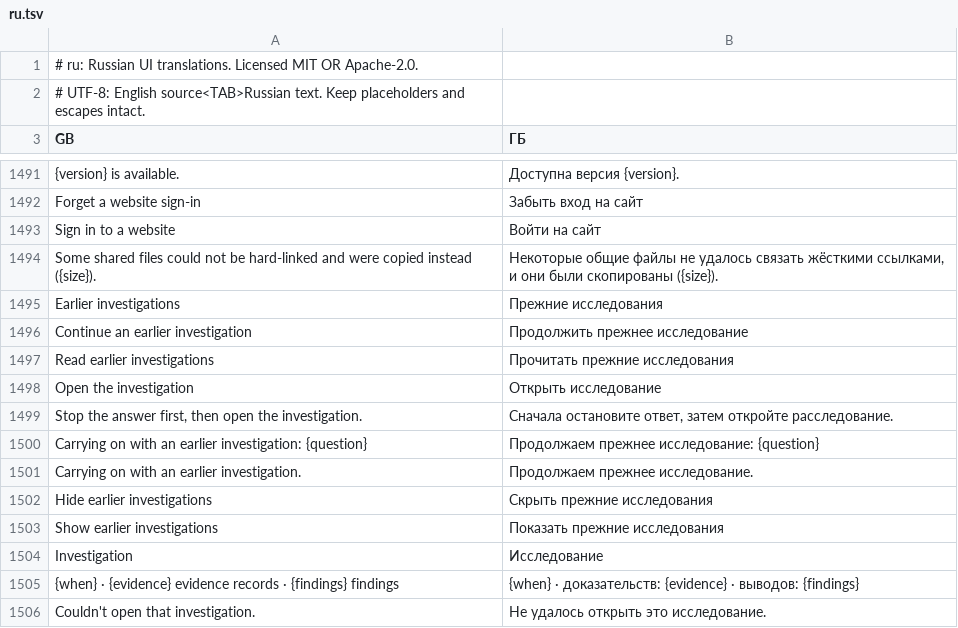
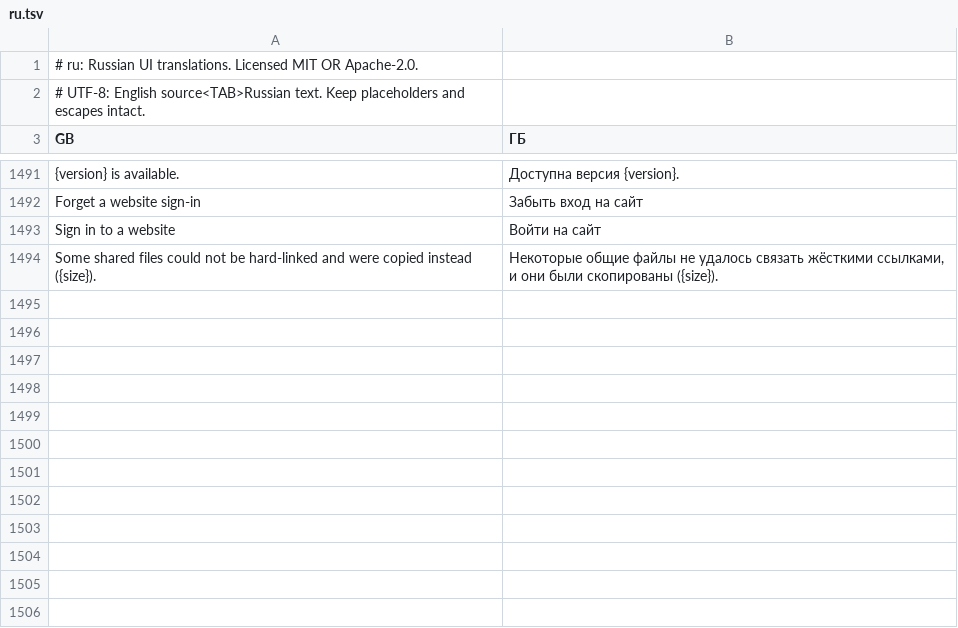
Before and after one commit to FuryNocturn/craft-anything, a TSV file: crates/ui-egui/src/i18n/ru.tsv, drawn as a sheet; only a part is shown, gaps mark what is left out; the diff names each change by its address in the sheet, - before the commit and + after, or states it on an @@ line.

```diff
--- a/crates/ui-egui/src/i18n/ru.tsv
+++ b/crates/ui-egui/src/i18n/ru.tsv
-row 1495: Earlier investigations | Прежние исследования
-row 1496: Continue an earlier investigation | Продолжить прежнее исследование
-row 1497: Read earlier investigations | Прочитать прежние исследования
-row 1498: Open the investigation | Открыть исследование
-row 1499: Stop the answer first, then open the investigation. | Сначала остановите ответ, затем откройте расследование.
-row 1500: Carrying on with an earlier investigation: {question} | Продолжаем прежнее исследование: {question}
-row 1501: Carrying on with an earlier investigation. | Продолжаем прежнее исследование.
-row 1502: Hide earlier investigations | Скрыть прежние исследования
-row 1503: Show earlier investigations | Показать прежние исследования
-row 1504: Investigation | Исследование
-row 1505: {when} · {evidence} evidence records · {findings} findings | {when} · доказательств: {evidence} · выводов: {findings}
-row 1506: Couldn't open that investigation. | Не удалось открыть это исследование.
```
Also changed, not shown: crates/ui-egui/src/i18n/es.tsv, crates/ui-egui/src/i18n/ka.tsv, 14 other files.
